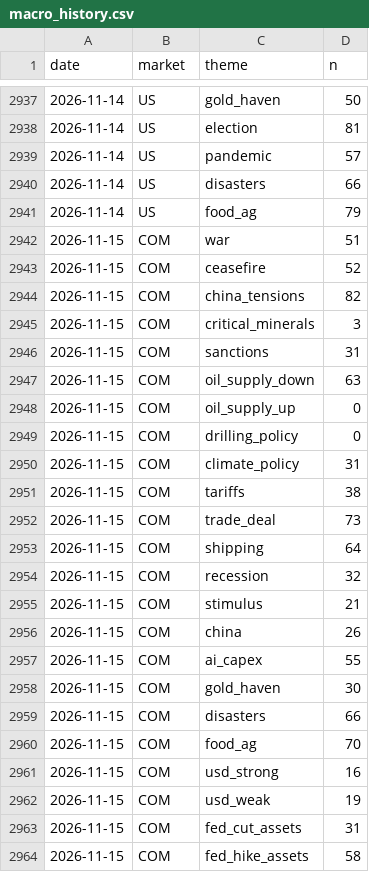
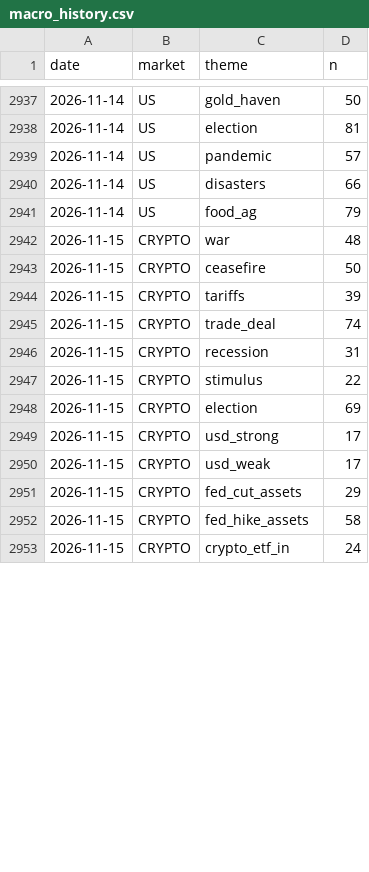
Before and after one commit to clyphor/stock-screener, a CSV file: results/macro_history.csv, drawn as a sheet; only a part is shown, gaps mark what is left out; the diff covers the shown part only.

```diff
--- a/results/macro_history.csv
+++ b/results/macro_history.csv
@@ -2941,24 +2941,13 @@ date,market,theme,n
 2026-11-14,US,food_ag,79
-2026-11-15,COM,war,51
-2026-11-15,COM,ceasefire,52
-2026-11-15,COM,china_tensions,82
-2026-11-15,COM,critical_minerals,3
-2026-11-15,COM,sanctions,31
-2026-11-15,COM,oil_supply_down,63
-2026-11-15,COM,oil_supply_up,0
-2026-11-15,COM,drilling_policy,0
-2026-11-15,COM,climate_policy,31
-2026-11-15,COM,tariffs,38
-2026-11-15,COM,trade_deal,73
-2026-11-15,COM,shipping,64
-2026-11-15,COM,recession,32
-2026-11-15,COM,stimulus,21
-2026-11-15,COM,china,26
-2026-11-15,COM,ai_capex,55
-2026-11-15,COM,gold_haven,30
-2026-11-15,COM,disasters,66
-2026-11-15,COM,food_ag,70
-2026-11-15,COM,usd_strong,16
-2026-11-15,COM,usd_weak,19
-2026-11-15,COM,fed_cut_assets,31
-2026-11-15,COM,fed_hike_assets,58
+2026-11-15,CRYPTO,war,48
+2026-11-15,CRYPTO,ceasefire,50
+2026-11-15,CRYPTO,tariffs,39
+2026-11-15,CRYPTO,trade_deal,74
+2026-11-15,CRYPTO,recession,31
+2026-11-15,CRYPTO,stimulus,22
+2026-11-15,CRYPTO,election,69
+2026-11-15,CRYPTO,usd_strong,17
+2026-11-15,CRYPTO,usd_weak,17
+2026-11-15,CRYPTO,fed_cut_assets,29
+2026-11-15,CRYPTO,fed_hike_assets,58
+2026-11-15,CRYPTO,crypto_etf_in,24
```
Also changed, not shown: 8 added rows, 1 removed row, 2 moved rows and 99 edited cells elsewhere in this file, results/history/2026-11-15.csv, results/label_history.csv, 6 other files.
